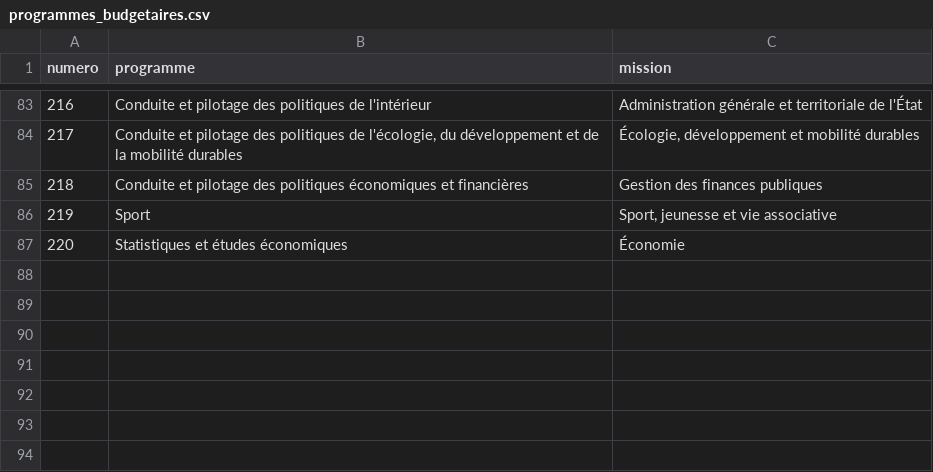
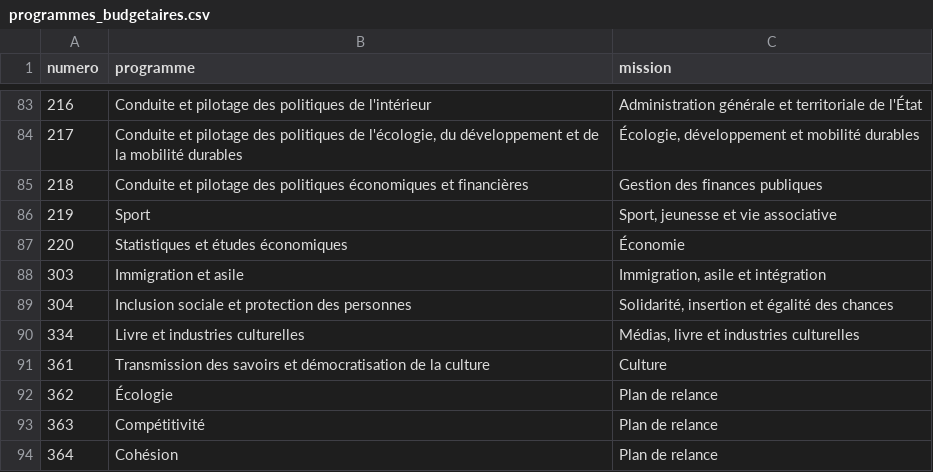
Before and after one commit to supertrampsss/500SIGNATURESV2, a CSV file: infra/seed/programmes_budgetaires.csv, drawn as a sheet; only a part is shown, gaps mark what is left out; the diff names each change by its address in the sheet, - before the commit and + after, or states it on an @@ line.

```diff
--- a/infra/seed/programmes_budgetaires.csv
+++ b/infra/seed/programmes_budgetaires.csv
+row 88: 303 | Immigration et asile | Immigration, asile et intégration
+row 89: 304 | Inclusion sociale et protection des personnes | Solidarité, insertion et égalité des chances
+row 90: 334 | Livre et industries culturelles | Médias, livre et industries culturelles
+row 91: 361 | Transmission des savoirs et démocratisation de la culture | Culture
+row 92: 362 | Écologie | Plan de relance
+row 93: 363 | Compétitivité | Plan de relance
+row 94: 364 | Cohésion | Plan de relance
```
Also changed, not shown: 20 other files.
